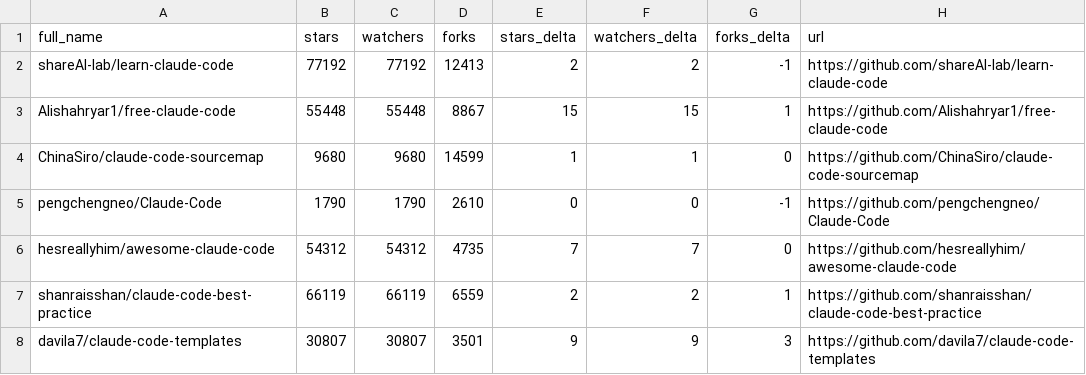
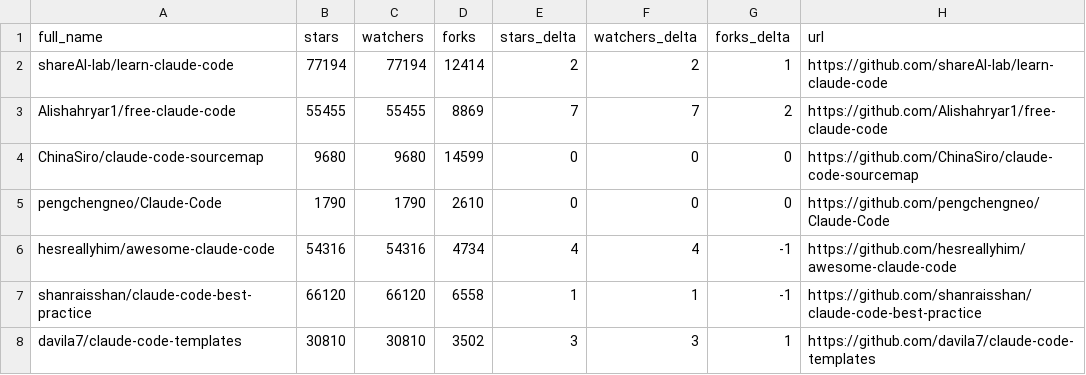
Before and after one commit to welldone-my-git/awesome-claude-code, a CSV file: data/repo-ticker.csv, drawn as a sheet; only a part is shown; the diff covers the shown part only.

```diff
--- a/data/repo-ticker.csv
+++ b/data/repo-ticker.csv
@@ -1,8 +1,8 @@
 full_name,stars,watchers,forks,stars_delta,watchers_delta,forks_delta,url
-shareAI-lab/learn-claude-code,77192,77192,12413,2,2,-1,https://github.com/shareAI-lab/learn-claude-code
-Alishahryar1/free-claude-code,55448,55448,8867,15,15,1,https://github.com/Alishahryar1/free-claude-code
-ChinaSiro/claude-code-sourcemap,9680,9680,14599,1,1,0,https://github.com/ChinaSiro/claude-code-sourcemap
-pengchengneo/Claude-Code,1790,1790,2610,0,0,-1,https://github.com/pengchengneo/Claude-Code
-hesreallyhim/awesome-claude-code,54312,54312,4735,7,7,0,https://github.com/hesreallyhim/awesome-claude-code
-shanraisshan/claude-code-best-practice,66119,66119,6559,2,2,1,https://github.com/shanraisshan/claude-code-best-practice
-davila7/claude-code-templates,30807,30807,3501,9,9,3,https://github.com/davila7/claude-code-templates
+shareAI-lab/learn-claude-code,77194,77194,12414,2,2,1,https://github.com/shareAI-lab/learn-claude-code
+Alishahryar1/free-claude-code,55455,55455,8869,7,7,2,https://github.com/Alishahryar1/free-claude-code
+ChinaSiro/claude-code-sourcemap,9680,9680,14599,0,0,0,https://github.com/ChinaSiro/claude-code-sourcemap
+pengchengneo/Claude-Code,1790,1790,2610,0,0,0,https://github.com/pengchengneo/Claude-Code
+hesreallyhim/awesome-claude-code,54316,54316,4734,4,4,-1,https://github.com/hesreallyhim/awesome-claude-code
+shanraisshan/claude-code-best-practice,66120,66120,6558,1,1,-1,https://github.com/shanraisshan/claude-code-best-practice
+davila7/claude-code-templates,30810,30810,3502,3,3,1,https://github.com/davila7/claude-code-templates
```
Also changed, not shown: 2 added rows, 2 removed rows, 1 moved row and 89 edited cells elsewhere in this file, 2 other files.
